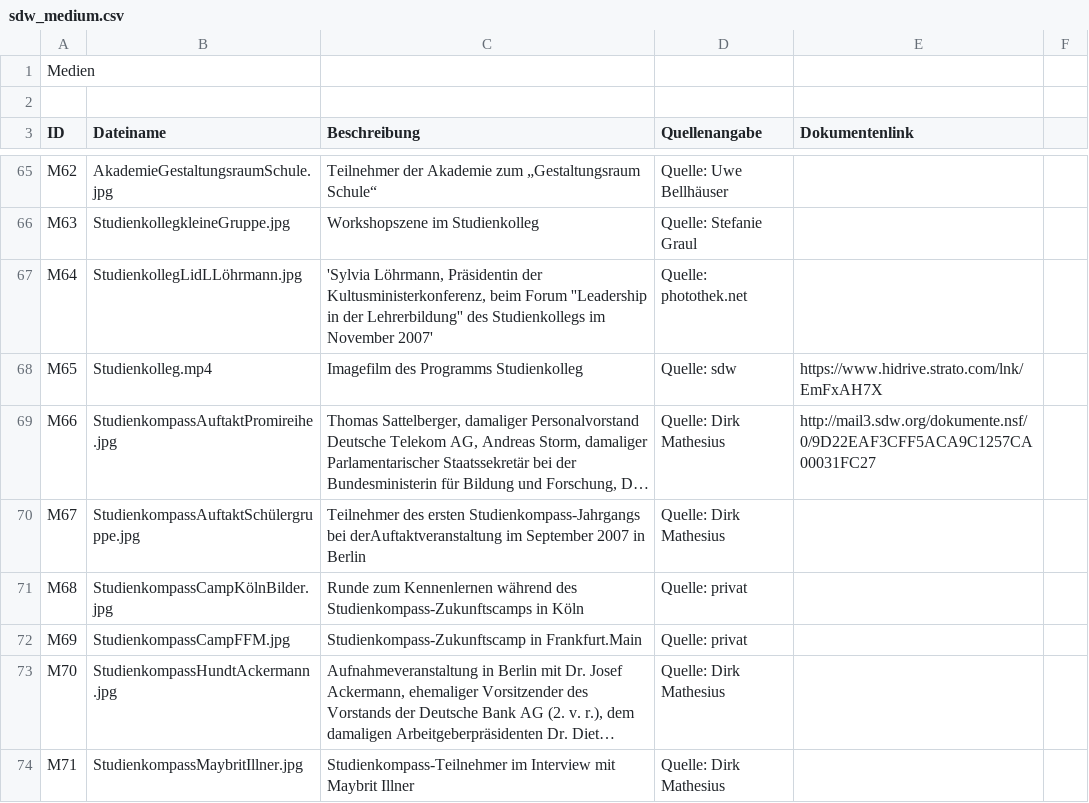
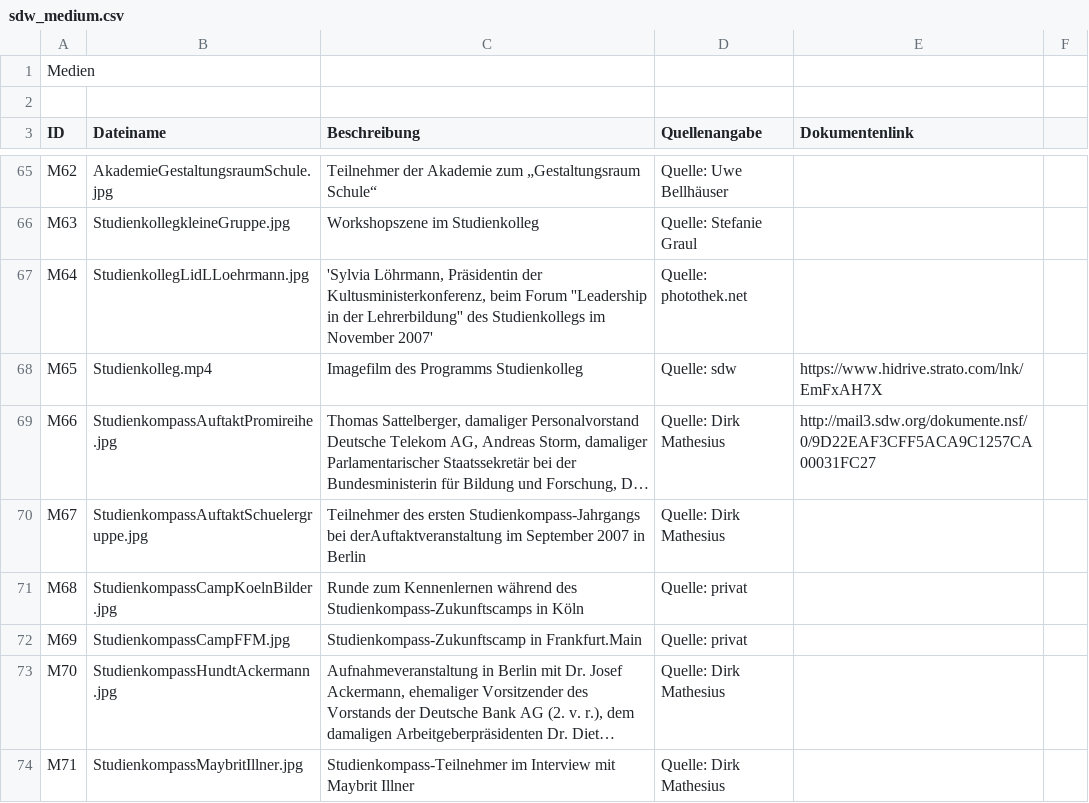
Before and after one commit to MenschMarcus/HistoGlobe_school, a CSV file: config/sdw/data/sdw_medium.csv, drawn as a sheet; only a part is shown, gaps mark what is left out; long unchanged cells end in …; the diff covers the shown part only; the diff names each change by its address in the sheet, - before the commit and + after, or states it on an @@ line.

```diff
--- a/config/sdw/data/sdw_medium.csv
+++ b/config/sdw/data/sdw_medium.csv
-B67 (Dateiname): StudienkollegLidLLöhrmann.jpg
+B67 (Dateiname): StudienkollegLidLLoehrmann.jpg
-B70 (Dateiname): StudienkompassAuftaktSchülergruppe.jpg
+B70 (Dateiname): StudienkompassAuftaktSchuelergruppe.jpg
-B71 (Dateiname): StudienkompassCampKölnBilder.jpg
+B71 (Dateiname): StudienkompassCampKoelnBilder.jpg
```
Also changed, not shown: 36 edited cells elsewhere in this file.
